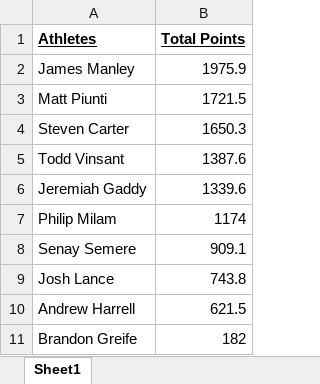
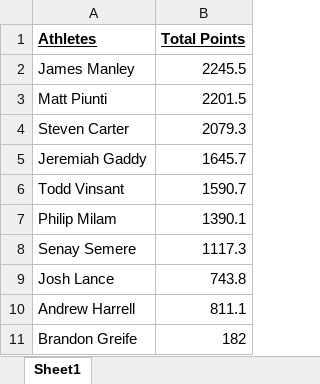
Before and after one commit to Steven-Carter-Data/Bourbon_Chasers, an Excel workbook: Master_comp1.xlsx, sheet Sheet1, drawn as a sheet; values as stored, in another font and other column widths than the file's, no borders; removed rows and columns are numbered as before the commit, all else as after; the diff names each change by its address in the sheet, - before the commit and + after, or states it on an @@ line.

```diff
--- a/Master_comp1.xlsx (sheet Sheet1)
+++ b/Master_comp1.xlsx (sheet Sheet1)
-B2 (Total Points): 1975.9
+B2 (Total Points): 2245.5
-B3 (Total Points): 1721.5
+B3 (Total Points): 2201.5
-B4 (Total Points): 1650.3
+B4 (Total Points): 2079.3
-row 5: Todd Vinsant | 1387.6
-B5 (Total Points): 1339.6
+B5 (Total Points): 1645.7
+row 6: Todd Vinsant | 1590.7
-B7 (Total Points): 1174
+B7 (Total Points): 1390.1
-B8 (Total Points): 909.1
+B8 (Total Points): 1117.3
-B10 (Total Points): 621.5
+B10 (Total Points): 811.1
```
Also changed, not shown: Master_comp.xlsx, 1 other file.
